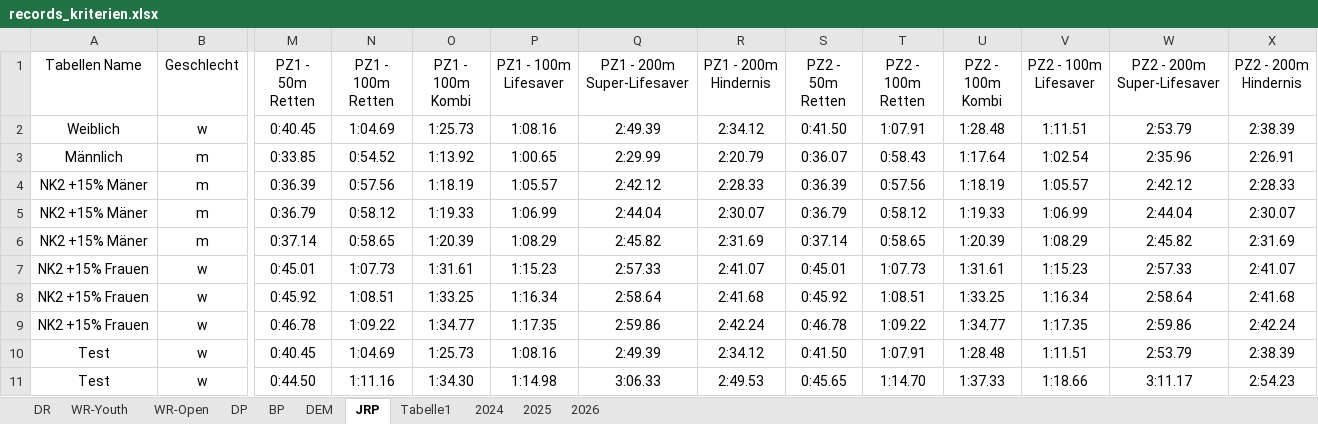
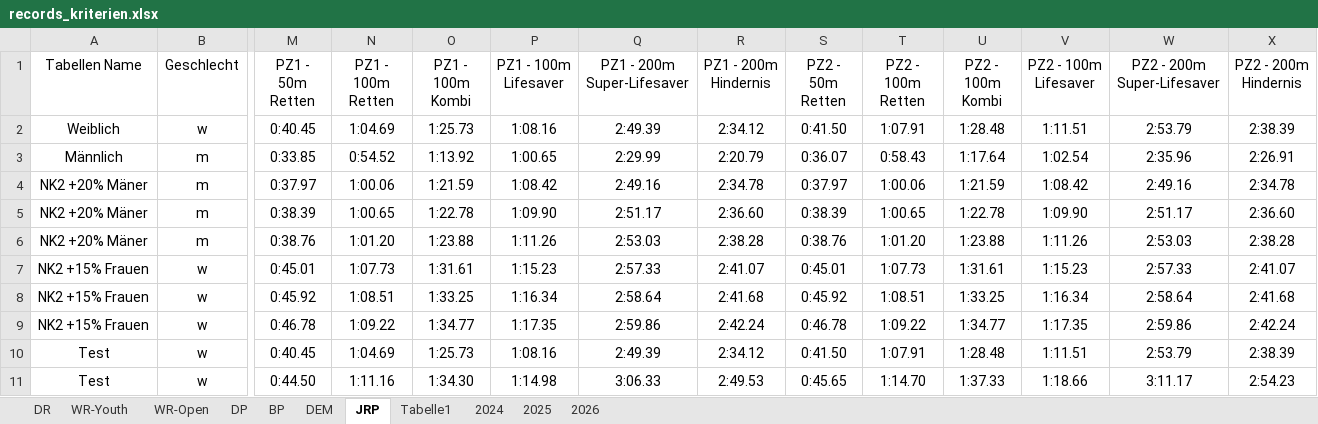
Before and after one commit to jp-gnad/Lifesaving_Baden, an Excel workbook: web/utilities/records_kriterien.xlsx, sheet JRP, drawn as a sheet; only a part is shown, gaps mark what is left out; values as stored, in another font and other column widths than the file's, no borders; table styles not drawn; the diff names each change by its address in the sheet, - before the commit and + after, or states it on an @@ line.

Commit message:
Männer 20

```diff
--- a/web/utilities/records_kriterien.xlsx (sheet JRP)
+++ b/web/utilities/records_kriterien.xlsx (sheet JRP)
-A4:A6 (Tabellen Name): NK2 +15% Mäner
+A4:A6 (Tabellen Name): NK2 +20% Mäner
-M4 (PZ1 - 50m Retten): 0:36.39
+M4 (PZ1 - 50m Retten): 0:37.97
-N4 (PZ1 - 100m Retten): 0:57.56
+N4 (PZ1 - 100m Retten): 1:00.06
-O4 (PZ1 - 100m Kombi): 1:18.19
+O4 (PZ1 - 100m Kombi): 1:21.59
-P4 (PZ1 - 100m Lifesaver): 1:05.57
+P4 (PZ1 - 100m Lifesaver): 1:08.42
-Q4 (PZ1 - 200m Super-Lifesaver): 2:42.12
+Q4 (PZ1 - 200m Super-Lifesaver): 2:49.16
-R4 (PZ1 - 200m Hindernis): 2:28.33
+R4 (PZ1 - 200m Hindernis): 2:34.78
-S4 (PZ2 - 50m Retten): 0:36.39
+S4 (PZ2 - 50m Retten): 0:37.97
-T4 (PZ2 - 100m Retten): 0:57.56
+T4 (PZ2 - 100m Retten): 1:00.06
-U4 (PZ2 - 100m Kombi): 1:18.19
+U4 (PZ2 - 100m Kombi): 1:21.59
-V4 (PZ2 - 100m Lifesaver): 1:05.57
+V4 (PZ2 - 100m Lifesaver): 1:08.42
-W4 (PZ2 - 200m Super-Lifesaver): 2:42.12
+W4 (PZ2 - 200m Super-Lifesaver): 2:49.16
-X4 (PZ2 - 200m Hindernis): 2:28.33
+X4 (PZ2 - 200m Hindernis): 2:34.78
-M5 (PZ1 - 50m Retten): 0:36.79
+M5 (PZ1 - 50m Retten): 0:38.39
-N5 (PZ1 - 100m Retten): 0:58.12
+N5 (PZ1 - 100m Retten): 1:00.65
-O5 (PZ1 - 100m Kombi): 1:19.33
+O5 (PZ1 - 100m Kombi): 1:22.78
-P5 (PZ1 - 100m Lifesaver): 1:06.99
+P5 (PZ1 - 100m Lifesaver): 1:09.90
-Q5 (PZ1 - 200m Super-Lifesaver): 2:44.04
+Q5 (PZ1 - 200m Super-Lifesaver): 2:51.17
-R5 (PZ1 - 200m Hindernis): 2:30.07
+R5 (PZ1 - 200m Hindernis): 2:36.60
-S5 (PZ2 - 50m Retten): 0:36.79
+S5 (PZ2 - 50m Retten): 0:38.39
-T5 (PZ2 - 100m Retten): 0:58.12
+T5 (PZ2 - 100m Retten): 1:00.65
-U5 (PZ2 - 100m Kombi): 1:19.33
+U5 (PZ2 - 100m Kombi): 1:22.78
-V5 (PZ2 - 100m Lifesaver): 1:06.99
+V5 (PZ2 - 100m Lifesaver): 1:09.90
-W5 (PZ2 - 200m Super-Lifesaver): 2:44.04
+W5 (PZ2 - 200m Super-Lifesaver): 2:51.17
-X5 (PZ2 - 200m Hindernis): 2:30.07
+X5 (PZ2 - 200m Hindernis): 2:36.60
-M6 (PZ1 - 50m Retten): 0:37.14
+M6 (PZ1 - 50m Retten): 0:38.76
-N6 (PZ1 - 100m Retten): 0:58.65
+N6 (PZ1 - 100m Retten): 1:01.20
-O6 (PZ1 - 100m Kombi): 1:20.39
+O6 (PZ1 - 100m Kombi): 1:23.88
-P6 (PZ1 - 100m Lifesaver): 1:08.29
+P6 (PZ1 - 100m Lifesaver): 1:11.26
-Q6 (PZ1 - 200m Super-Lifesaver): 2:45.82
+Q6 (PZ1 - 200m Super-Lifesaver): 2:53.03
-R6 (PZ1 - 200m Hindernis): 2:31.69
+R6 (PZ1 - 200m Hindernis): 2:38.28
-S6 (PZ2 - 50m Retten): 0:37.14
+S6 (PZ2 - 50m Retten): 0:38.76
-T6 (PZ2 - 100m Retten): 0:58.65
+T6 (PZ2 - 100m Retten): 1:01.20
-U6 (PZ2 - 100m Kombi): 1:20.39
+U6 (PZ2 - 100m Kombi): 1:23.88
-V6 (PZ2 - 100m Lifesaver): 1:08.29
+V6 (PZ2 - 100m Lifesaver): 1:11.26
-W6 (PZ2 - 200m Super-Lifesaver): 2:45.82
+W6 (PZ2 - 200m Super-Lifesaver): 2:53.03
-X6 (PZ2 - 200m Hindernis): 2:31.69
+X6 (PZ2 - 200m Hindernis): 2:38.28
```
Also changed, not shown: sheet Tabelle1.
